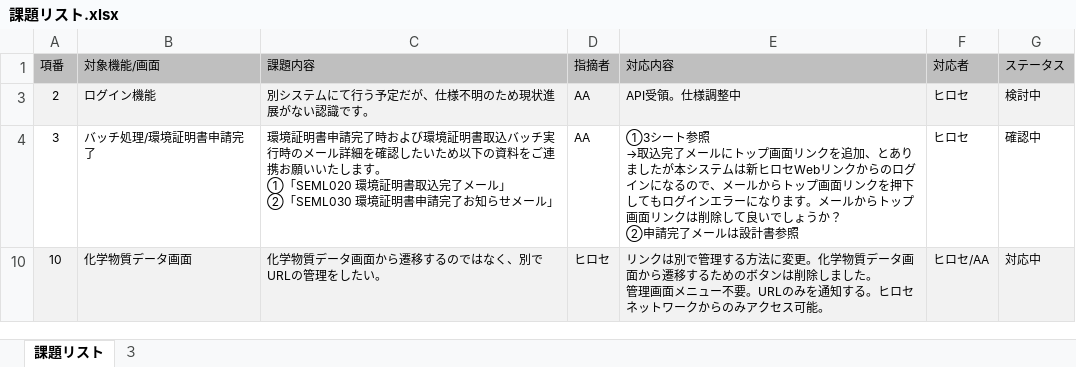
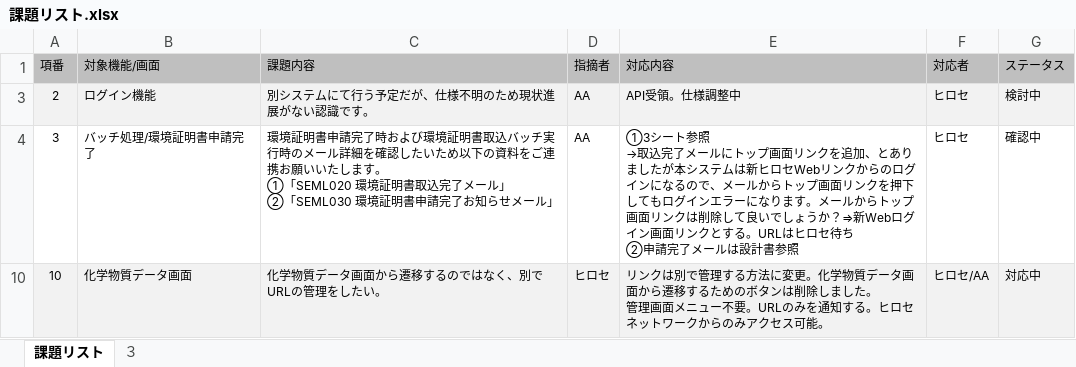
Before and after one commit to kitabayashi46/hrs_certificate, an Excel workbook: 90_管理/課題リスト.xlsx, sheet 課題リスト, drawn as a sheet; values as stored, in another font and other column widths than the file's, no borders; ↵ is a line break in a cell; the diff names each change by its address in the sheet, - before the commit and + after, or states it on an @@ line.

Commit message:
課題更新

```diff
--- a/90_管理/課題リスト.xlsx (sheet 課題リスト)
+++ b/90_管理/課題リスト.xlsx (sheet 課題リスト)
-E4 (対応内容): …ょうか？ ↵ ②申請…
+E4 (対応内容): …ょうか？⇒新Webログイン画面リンクとする。URLはヒロセ待ち ↵ ②申請…
```
